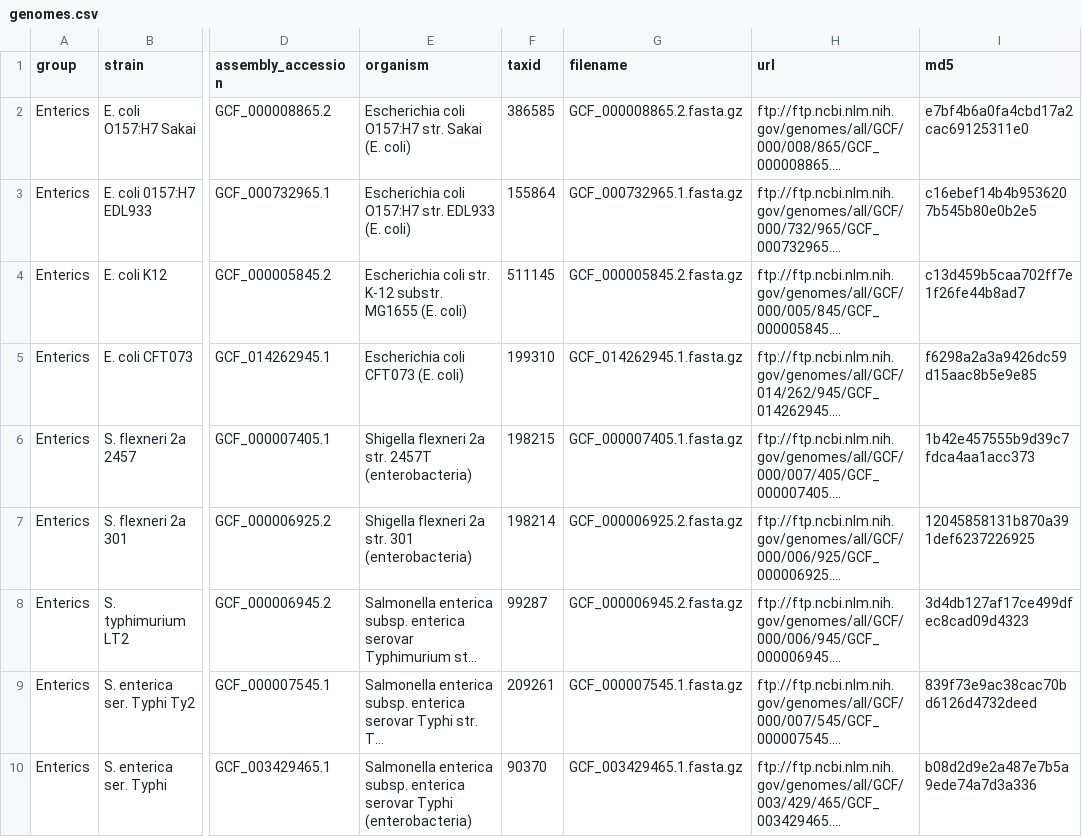
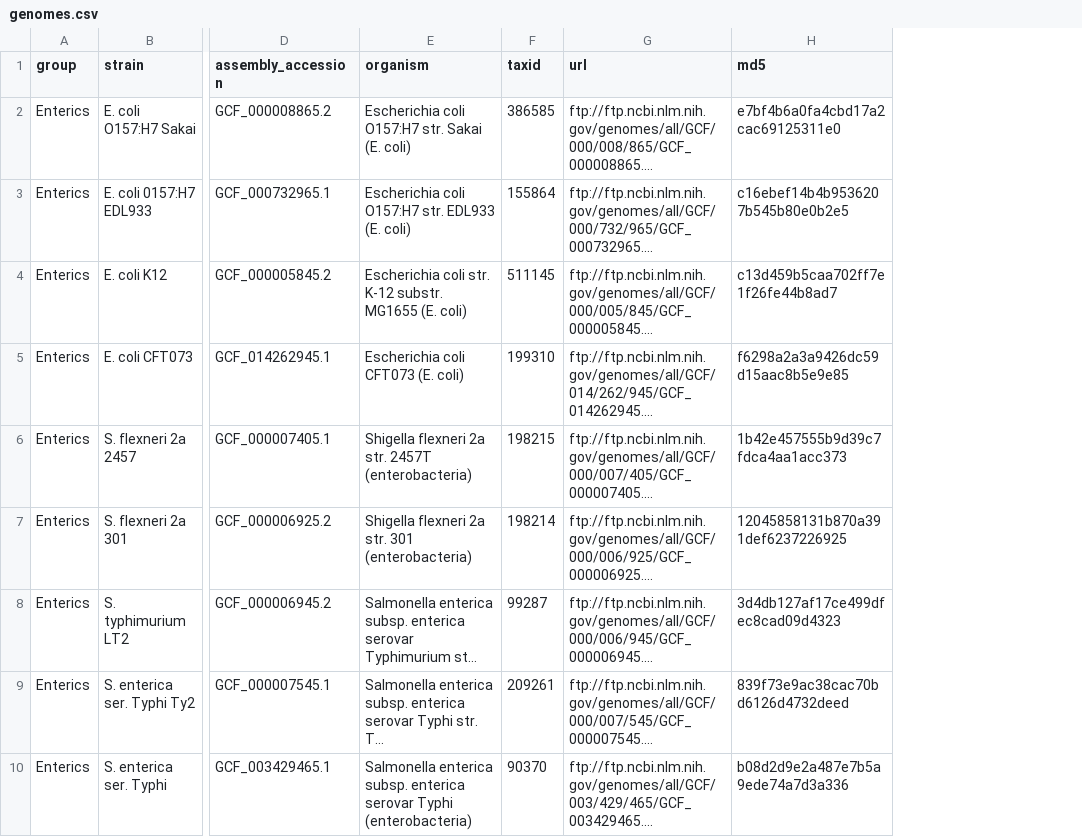
Before and after one commit to jlumpe/gambit-publication, a CSV file: src-data/genomes/konstantinidis-2005/genomes.csv, drawn as a sheet; only a part is shown, gaps mark what is left out; long unchanged cells end in …; the diff names each change by its address in the sheet, - before the commit and + after, or states it on an @@ line.

Commit message:
Minor edits to genome set files

```diff
--- a/src-data/genomes/konstantinidis-2005/genomes.csv
+++ b/src-data/genomes/konstantinidis-2005/genomes.csv
-column G (filename), rows 2-10: GCF_000008865.2.fasta.gz | GCF_000732965.1.fasta.gz | GCF_000005845.2.fasta.gz | GCF_014262945.1.fasta.gz | GCF_000007405.1.fasta.gz | GCF_000006925.2.fasta.gz | GCF_000006945.2.fasta.gz | GCF_000007545.1.fasta.gz | GCF_003429465.1.fasta.gz
```
Also changed, not shown: 1 other file.
